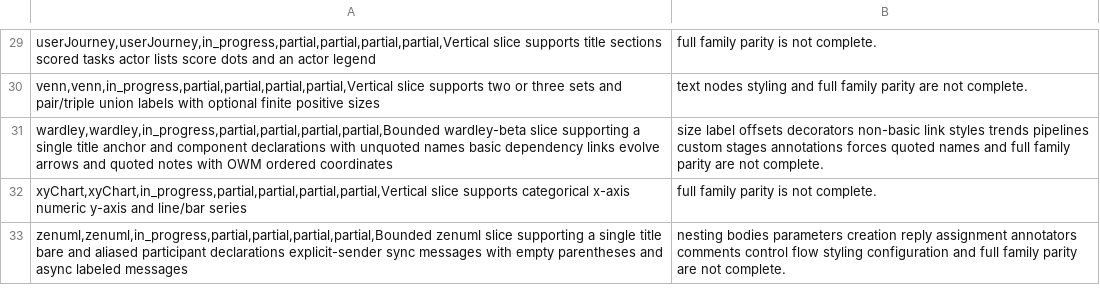
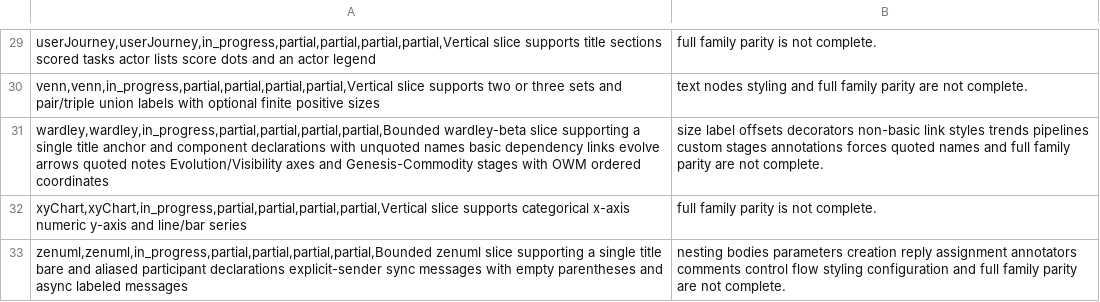
Before and after one commit to botiverse/mermaid-native, a CSV file: compatibility/diagram-families.csv, drawn as a sheet; only a part is shown, gaps mark what is left out.

Commit message:
fix(wardley): draw Evolution/Visibility axes and stage labels (#102)
Official Wardley maps label Evolution and Visibility and show
Genesis, Custom Built, Product, and Commodity stages. Native now
draws those axes and dashed stage dividers. Evolve arrows stay red,
notes stay bold, node colors stay. Sample source is unchanged. SVG
golden updated.

Verified: layout tests, testkit samples, gallery contract, official
11.17.2 strict still parses the unchanged sample.

Signed-off-by: Nathan <raft-mobile-nathan@mail.build>
Co-authored-by: Nathan <raft-mobile-nathan@mail.build>

```diff
--- a/compatibility/diagram-families.csv
+++ b/compatibility/diagram-families.csv
@@ -30,3 +30,3 @@ userJourney,userJourney,in_progress,partial,partial,partial,partial,Vertical sli
 venn,venn,in_progress,partial,partial,partial,partial,Vertical slice supports two or three sets and pair/triple union labels with optional finite positive sizes; text nodes styling and full family parity are not complete.
-wardley,wardley,in_progress,partial,partial,partial,partial,Bounded wardley-beta slice supporting a single title anchor and component declarations with unquoted names basic dependency links evolve arrows and quoted notes with OWM ordered coordinates; size label offsets decorators non-basic link styles trends pipelines custom stages annotations forces quoted names and full family parity are not complete.
+wardley,wardley,in_progress,partial,partial,partial,partial,Bounded wardley-beta slice supporting a single title anchor and component declarations with unquoted names basic dependency links evolve arrows quoted notes Evolution/Visibility axes and Genesis-Commodity stages with OWM ordered coordinates; size label offsets decorators non-basic link styles trends pipelines custom stages annotations forces quoted names and full family parity are not complete.
 xyChart,xyChart,in_progress,partial,partial,partial,partial,Vertical slice supports categorical x-axis numeric y-axis and line/bar series; full family parity is not complete.
```
Also changed, not shown: docs-site/public/reference/diagram-families.csv, 4 other files.
